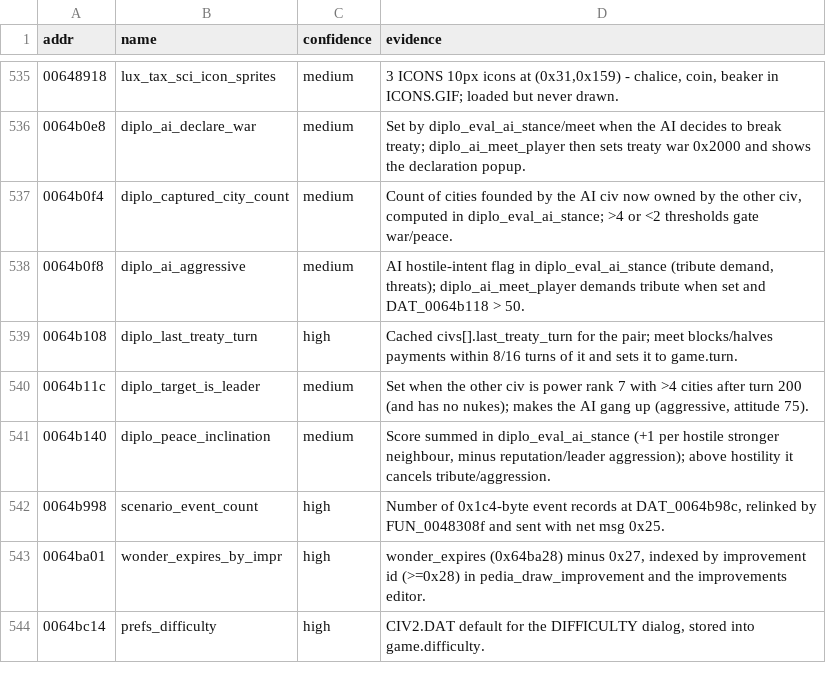
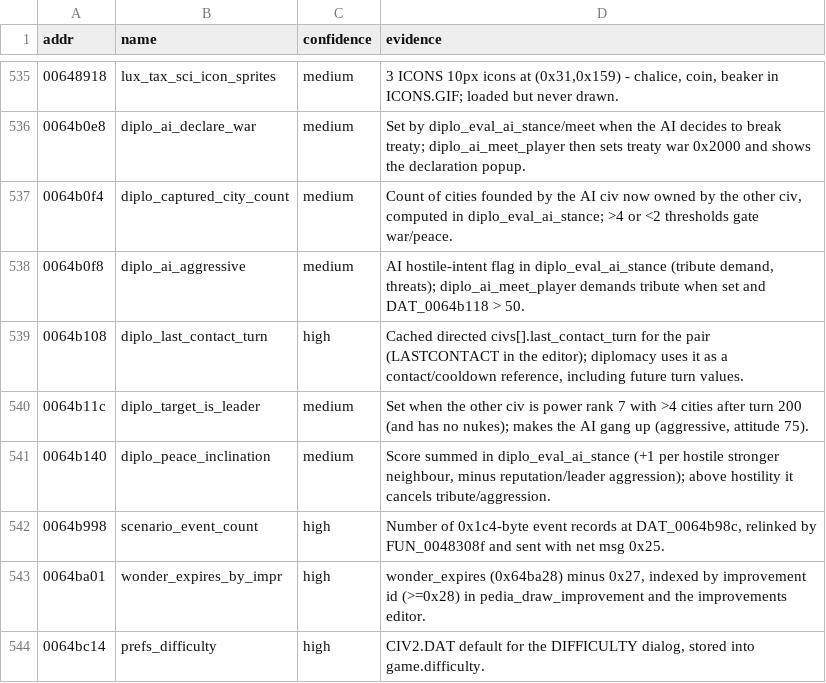
Before and after one commit to Buyukcaglar/OpenCiv2, a TSV file: re/global_names.tsv, drawn as a sheet; only a part is shown, gaps mark what is left out.

Commit message:
Name map-view and discovery fields and correct contact terminology
MapView: half_view_width (+2f8), tile_columns (+300), quarter_tile_height
(+31c), tile_font_size (+348), tile_small_font_size (+34c), cached_zoom
(+35c); NetGameInfo.session_phase (+120); Civ.last_treaty_turn becomes
last_contact_turn (LASTCONTACT in the cheat editor), and its cached copy.
Evidence in re/variable-name-evidence.tsv.  Names only: the machine code is
identical.

From PR #4, redone on main (the grouped state renamed its files).

Closes #4

```diff
--- a/re/global_names.tsv
+++ b/re/global_names.tsv
@@ -538,3 +538,3 @@ addr	name	confidence	evidence
 0064b0f8	diplo_ai_aggressive	medium	AI hostile-intent flag in diplo_eval_ai_stance (tribute demand, threats); diplo_ai_meet_player demands tribute when set and DAT_0064b118 > 50.
-0064b108	diplo_last_treaty_turn	high	Cached civs[].last_treaty_turn for the pair; meet blocks/halves payments within 8/16 turns of it and sets it to game.turn.
+0064b108	diplo_last_contact_turn	high	Cached directed civs[].last_contact_turn for the pair (LASTCONTACT in the editor); diplomacy uses it as a contact/cooldown reference, including future turn values.
 0064b11c	diplo_target_is_leader	medium	Set when the other civ is power rank 7 with >4 cities after turn 200 (and has no nukes); makes the AI gang up (aggressive, attitude 75).
```
Also changed, not shown: 16 other files.
